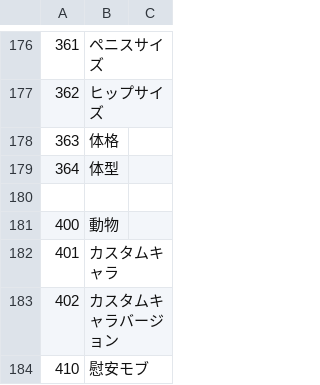
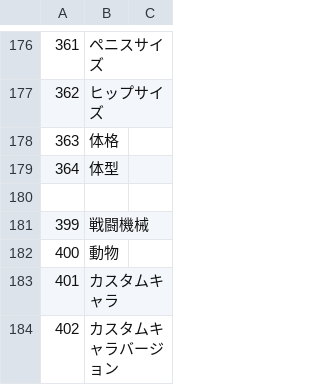
Before and after one commit to napo-sawada/era4X, a CSV file: CSV/Talent.csv, drawn as a sheet; only a part is shown, gaps mark what is left out; the shorter side is filled out with more unchanged rows.

```diff
--- a/CSV/Talent.csv
+++ b/CSV/Talent.csv
@@ -180,2 +180,3 @@
 
+399,戦闘機械
 400,動物
```
Also changed, not shown: CSV/Item.csv, 24 other files.
